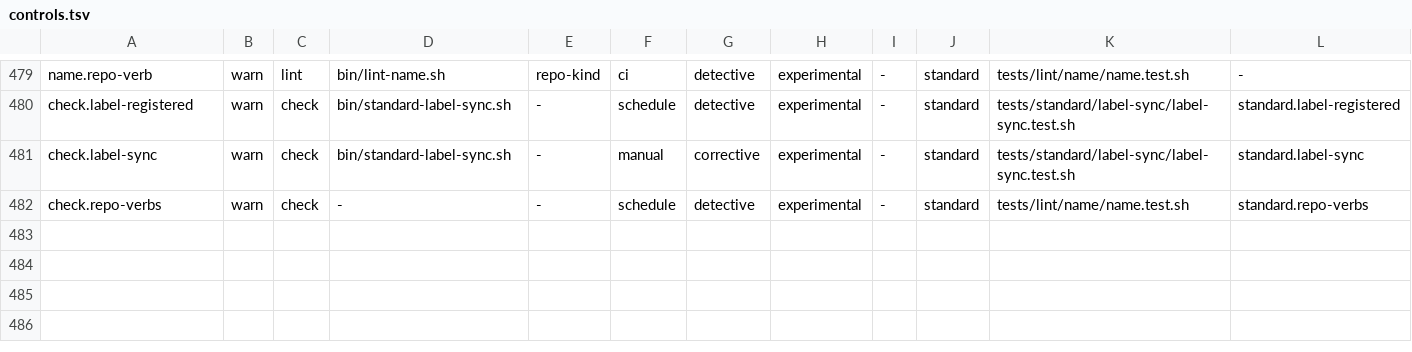
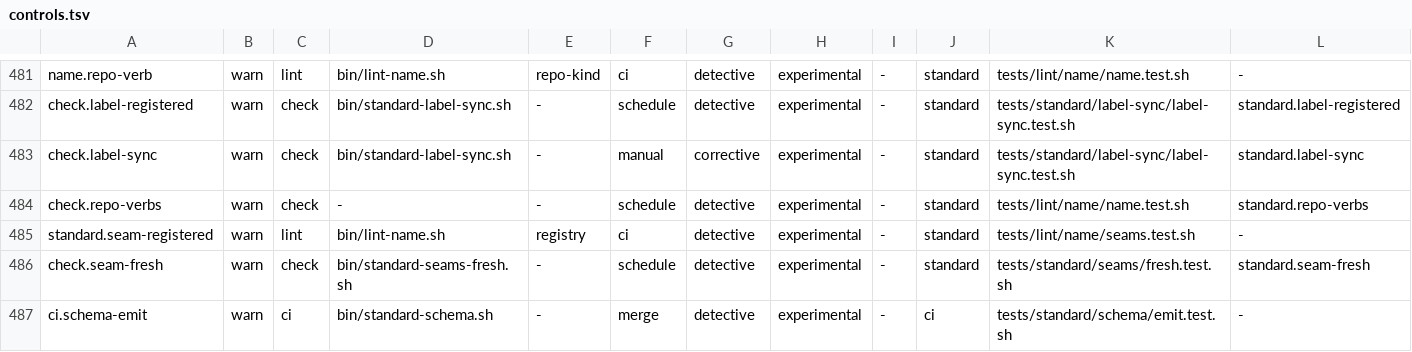
Before and after one commit to VytCepas/harbor-core, a TSV file: standards/naming/controls.tsv, drawn as a sheet; only a part is shown, gaps mark what is left out; rows hold the shown columns only; the diff covers the shown part only; the diff names each change by its address in the sheet, - before the commit and + after, or states it on an @@ line.

```diff
--- a/standards/naming/controls.tsv
+++ b/standards/naming/controls.tsv
+row 485: standard.seam-registered | warn | lint | bin/lint-name.sh | registry | ci | detective | experimental | - | standard | tests/lint/name/seams.test.sh | -
+row 486: check.seam-fresh | warn | check | bin/standard-seams-fresh.sh | - | schedule | detective | experimental | - | standard | tests/standard/seams/fresh.test.sh | standard.seam-fresh
+row 487: ci.schema-emit | warn | ci | bin/standard-schema.sh | - | merge | detective | experimental | - | ci | tests/standard/schema/emit.test.sh | -
```
Also changed, not shown: 4 added rows elsewhere in this file, .agents/protected-paths.tsv, contracts/fresh-checks.tsv, 53 other files.
